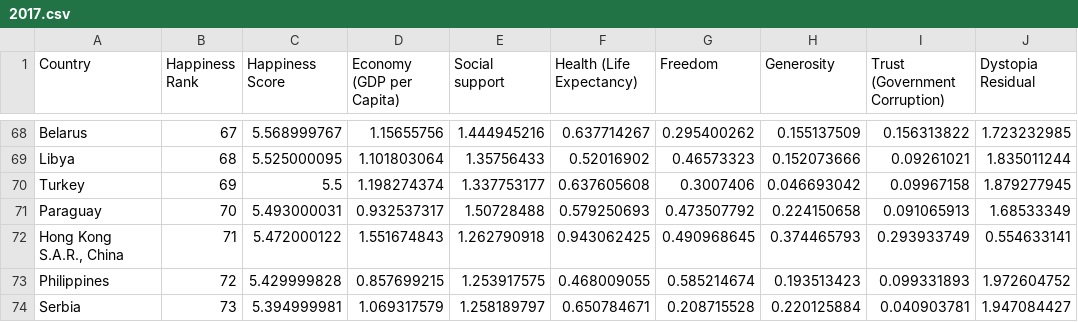
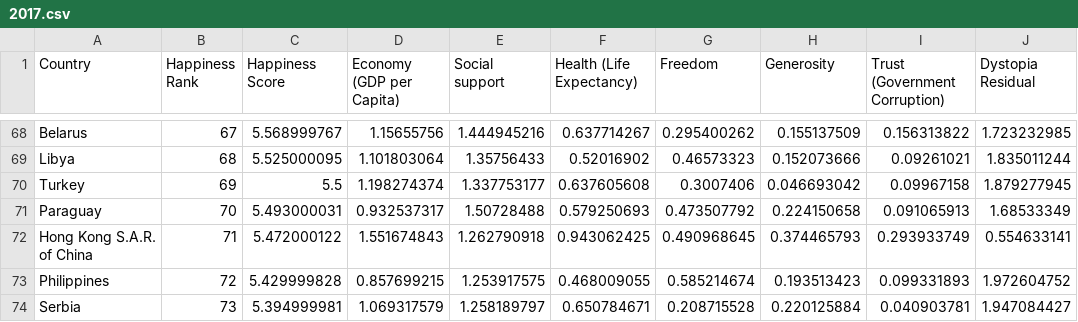
Before and after one commit to kouteisang/WorldHappinessDataVis, a CSV file: olddata/2017.csv (was 2017.csv), drawn as a sheet; only a part is shown, gaps mark what is left out.

```diff
--- a/2017.csv
+++ b/olddata/2017.csv
@@ -71,3 +71,3 @@ Turkey,69,5.5,1.198274374,1.337753177,0.637605608,0.3007406,0.046693042,0.099671
 Paraguay,70,5.493000031,0.932537317,1.50728488,0.579250693,0.473507792,0.224150658,0.091065913,1.68533349
-"Hong Kong S.A.R., China",71,5.472000122,1.551674843,1.262790918,0.943062425,0.490968645,0.374465793,0.293933749,0.554633141
+Hong Kong S.A.R. of China,71,5.472000122,1.551674843,1.262790918,0.943062425,0.490968645,0.374465793,0.293933749,0.554633141
 Philippines,72,5.429999828,0.857699215,1.253917575,0.468009055,0.585214674,0.193513423,0.099331893,1.972604752
```
Also changed, not shown: olddata/2015.csv, olddata/2016.csv, 15 other files.
